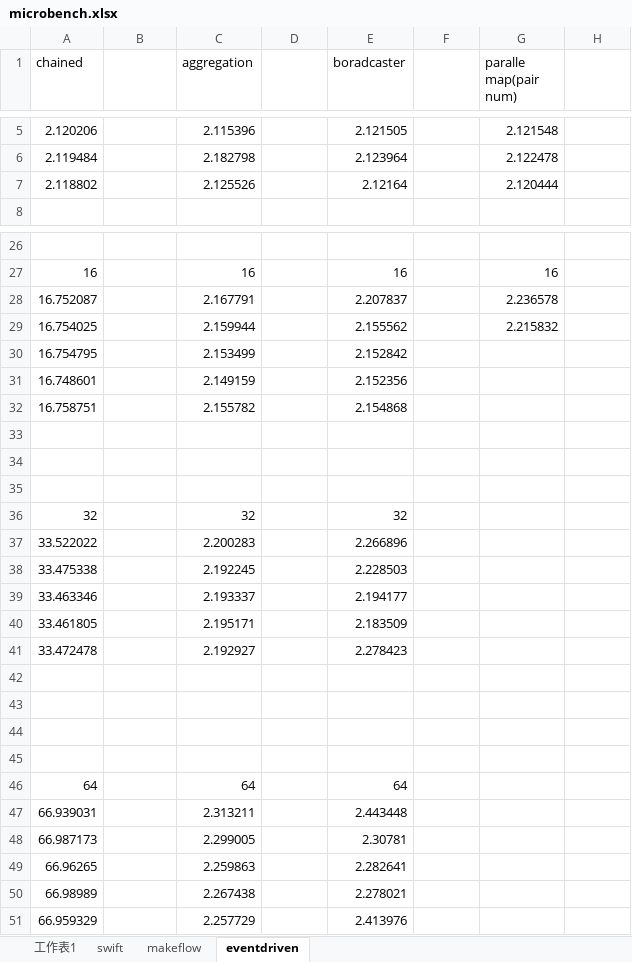
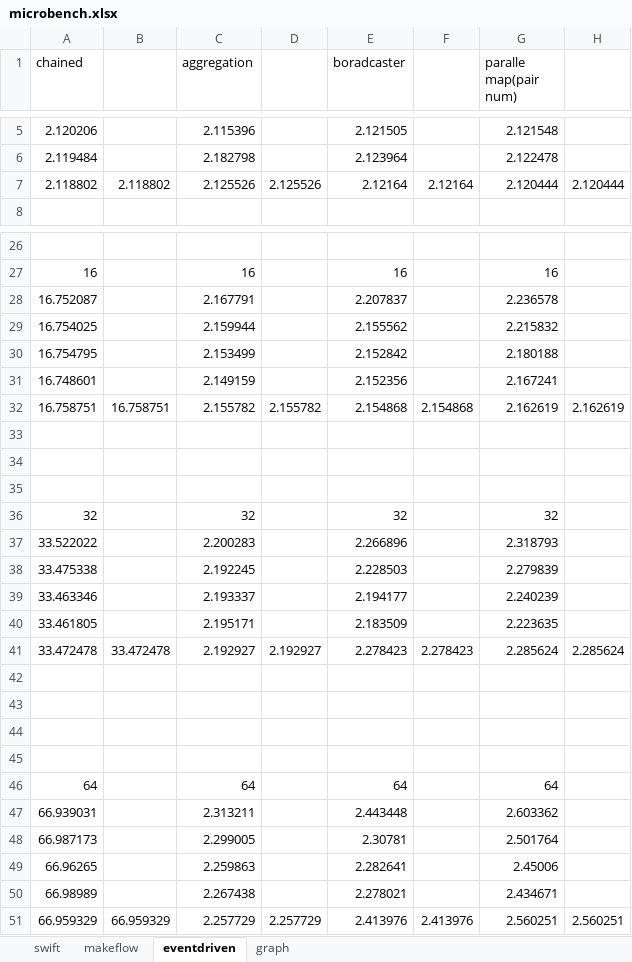
Before and after one commit to wangzhezhe/TPST, an Excel workbook: latex/eventWorkflow/eventdriven_experiments/microbench.xlsx, sheet eventdriven, drawn as a sheet; only a part is shown, gaps mark what is left out; values as stored, in another font and other column widths than the file's, no borders; the diff covers the shown part only; the diff names each change by its address in the sheet, - before the commit and + after, or states it on an @@ line.

```diff
--- a/latex/eventWorkflow/eventdriven_experiments/microbench.xlsx (sheet eventdriven)
+++ b/latex/eventWorkflow/eventdriven_experiments/microbench.xlsx (sheet eventdriven)
-sheet tab: 工作表1
+sheet tab: graph
-B7: (empty)
+B7: 2.118802
-D7: (empty)
+D7: 2.125526
-F7: (empty)
+F7: 2.12164
-H7: (empty)
+H7: 2.120444
-G30 (paralle map(pair num)): (empty)
+G30 (paralle map(pair num)): 2.180188
-G31 (paralle map(pair num)): (empty)
+G31 (paralle map(pair num)): 2.167241
-B32: (empty)
+B32: 16.758751
-D32: (empty)
+D32: 2.155782
-F32: (empty)
+F32: 2.154868
-G32 (paralle map(pair num)): (empty)
+G32 (paralle map(pair num)): 2.162619
-H32: (empty)
+H32: 2.162619
-G36 (paralle map(pair num)): (empty)
+G36 (paralle map(pair num)): 32
-G37 (paralle map(pair num)): (empty)
+G37 (paralle map(pair num)): 2.318793
-G38 (paralle map(pair num)): (empty)
+G38 (paralle map(pair num)): 2.279839
-G39 (paralle map(pair num)): (empty)
+G39 (paralle map(pair num)): 2.240239
-G40 (paralle map(pair num)): (empty)
+G40 (paralle map(pair num)): 2.223635
-B41: (empty)
+B41: 33.472478
-D41: (empty)
+D41: 2.192927
-F41: (empty)
+F41: 2.278423
-G41 (paralle map(pair num)): (empty)
+G41 (paralle map(pair num)): 2.285624
-H41: (empty)
+H41: 2.285624
-G46 (paralle map(pair num)): (empty)
+G46 (paralle map(pair num)): 64
-G47 (paralle map(pair num)): (empty)
+G47 (paralle map(pair num)): 2.603362
-G48 (paralle map(pair num)): (empty)
+G48 (paralle map(pair num)): 2.501764
-G49 (paralle map(pair num)): (empty)
+G49 (paralle map(pair num)): 2.45006
-G50 (paralle map(pair num)): (empty)
+G50 (paralle map(pair num)): 2.434671
-B51: (empty)
+B51: 66.959329
-D51: (empty)
+D51: 2.257729
-F51: (empty)
+F51: 2.413976
-G51 (paralle map(pair num)): (empty)
+G51 (paralle map(pair num)): 2.560251
-H51: (empty)
+H51: 2.560251
```
Also changed, not shown: 8 edited cells elsewhere in this sheet, sheet makeflow, sheet swift, charts or pictures, 20 other files.
